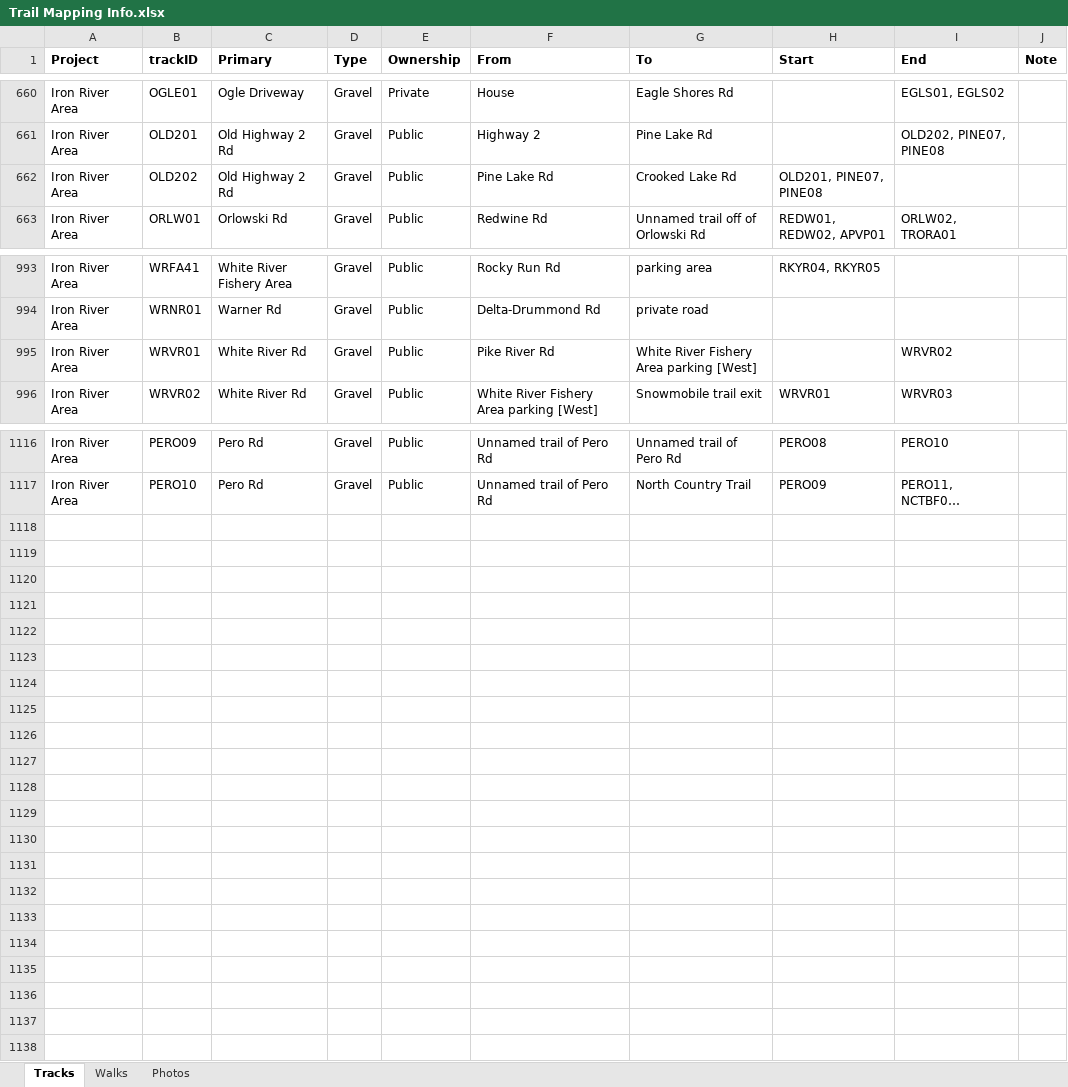
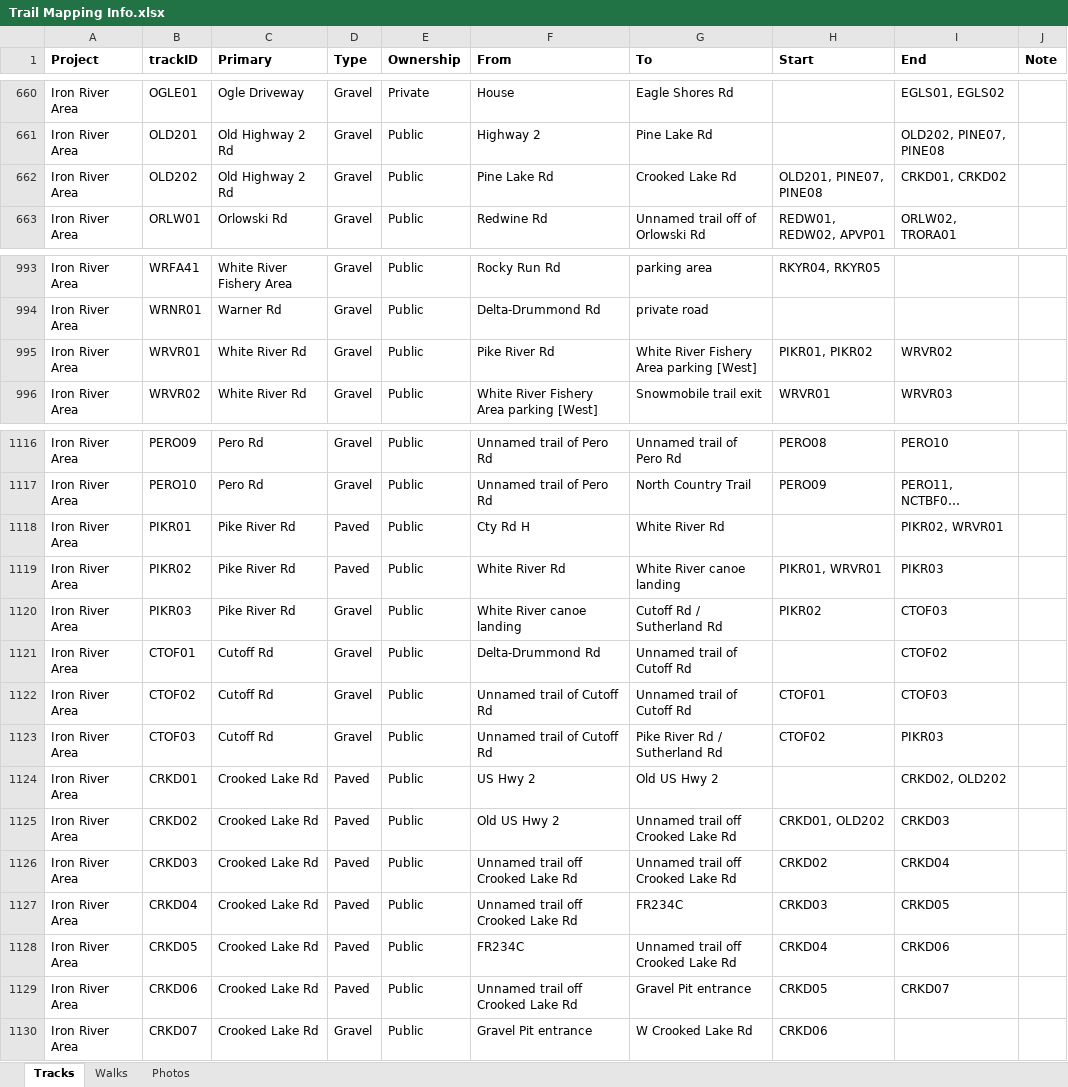
Before and after one commit to droglenc/MAPPING, an Excel workbook: Data/Trail Mapping Info.xlsx, sheet Tracks, drawn as a sheet; only a part is shown, gaps mark what is left out; long unchanged cells end in …; values as stored, in another font and other column widths than the file's, no borders; the diff names each change by its address in the sheet, - before the commit and + after, or states it on an @@ line.

```diff
--- a/Data/Trail Mapping Info.xlsx (sheet Tracks)
+++ b/Data/Trail Mapping Info.xlsx (sheet Tracks)
-I662 (End): (empty)
+I662 (End): CRKD01, CRKD02
-H995 (Start): (empty)
+H995 (Start): PIKR01, PIKR02
+row 1118: Iron River Area | PIKR01 | Pike River Rd | Paved | Public | Cty Rd H | White River Rd |  | PIKR02, WRVR01
+row 1119: Iron River Area | PIKR02 | Pike River Rd | Paved | Public | White River Rd | White River canoe landing | PIKR01, WRVR01 | PIKR03
+row 1120: Iron River Area | PIKR03 | Pike River Rd | Gravel | Public | White River canoe landing | Cutoff Rd / Sutherland Rd | PIKR02 | CTOF03
+row 1121: Iron River Area | CTOF01 | Cutoff Rd | Gravel | Public | Delta-Drummond Rd | Unnamed trail of Cutoff Rd |  | CTOF02
+row 1122: Iron River Area | CTOF02 | Cutoff Rd | Gravel | Public | Unnamed trail of Cutoff Rd | Unnamed trail of Cutoff Rd | CTOF01 | CTOF03
+row 1123: Iron River Area | CTOF03 | Cutoff Rd | Gravel | Public | Unnamed trail of Cutoff Rd | Pike River Rd / Sutherland Rd | CTOF02 | PIKR03
+row 1124: Iron River Area | CRKD01 | Crooked Lake Rd | Paved | Public | US Hwy 2 | Old US Hwy 2 |  | CRKD02, OLD202
+row 1125: Iron River Area | CRKD02 | Crooked Lake Rd | Paved | Public | Old US Hwy 2 | Unnamed trail off Crooked Lake Rd | CRKD01, OLD202 | CRKD03
+row 1126: Iron River Area | CRKD03 | Crooked Lake Rd | Paved | Public | Unnamed trail off Crooked Lake Rd | Unnamed trail off Crooked Lake Rd | CRKD02 | CRKD04
+row 1127: Iron River Area | CRKD04 | Crooked Lake Rd | Paved | Public | Unnamed trail off Crooked Lake Rd | FR234C | CRKD03 | CRKD05
+row 1128: Iron River Area | CRKD05 | Crooked Lake Rd | Paved | Public | FR234C | Unnamed trail off Crooked Lake Rd | CRKD04 | CRKD06
+row 1129: Iron River Area | CRKD06 | Crooked Lake Rd | Paved | Public | Unnamed trail off Crooked Lake Rd | Gravel Pit entrance | CRKD05 | CRKD07
+row 1130: Iron River Area | CRKD07 | Crooked Lake Rd | Gravel | Public | Gravel Pit entrance | W Crooked Lake Rd | CRKD06
```
Also changed, not shown: 31 other files.
